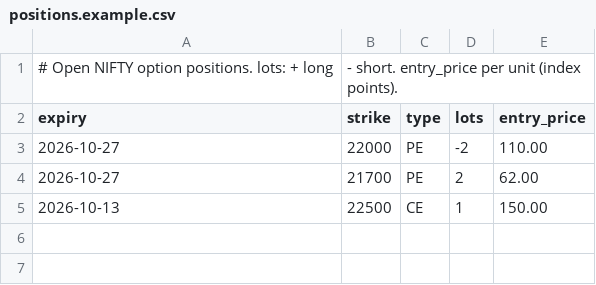
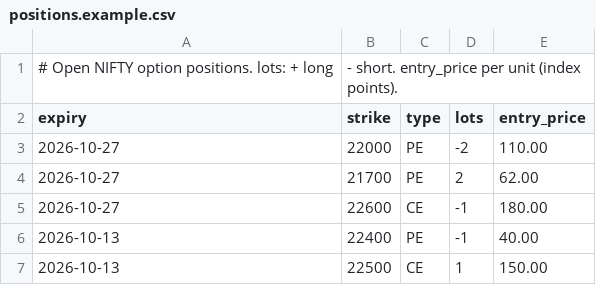
Before and after one commit to monish-hariharan/project, a CSV file: vol_surface/positions.example.csv, drawn as a sheet; the diff names each change by its address in the sheet, - before the commit and + after, or states it on an @@ line.

```diff
--- a/vol_surface/positions.example.csv
+++ b/vol_surface/positions.example.csv
+row 5: 2026-10-27 | 22600 | CE | -1 | 180.00
+row 6: 2026-10-13 | 22400 | PE | -1 | 40.00
```
Also changed, not shown: 6 other files.
